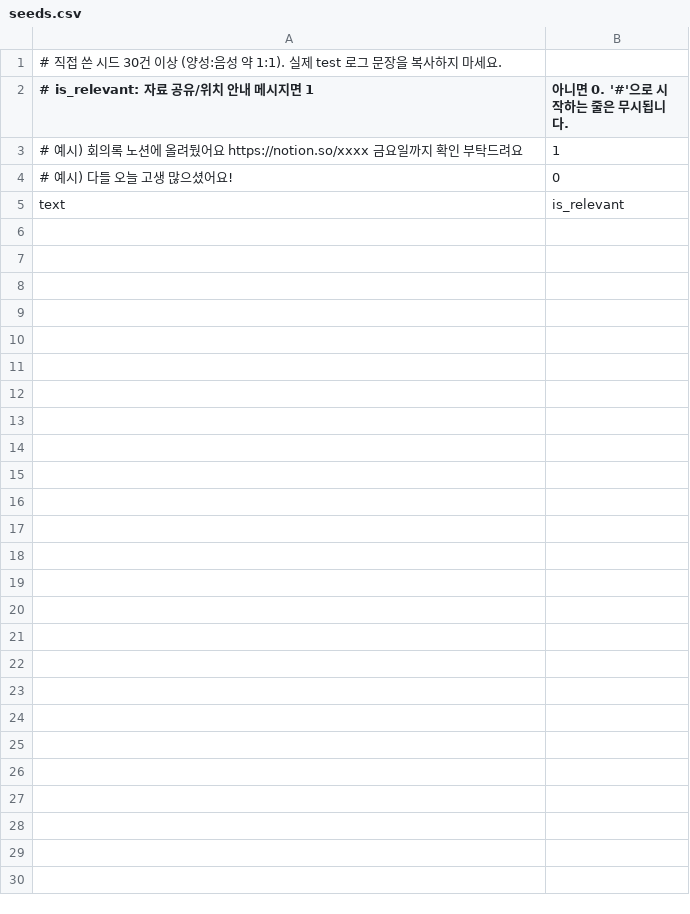
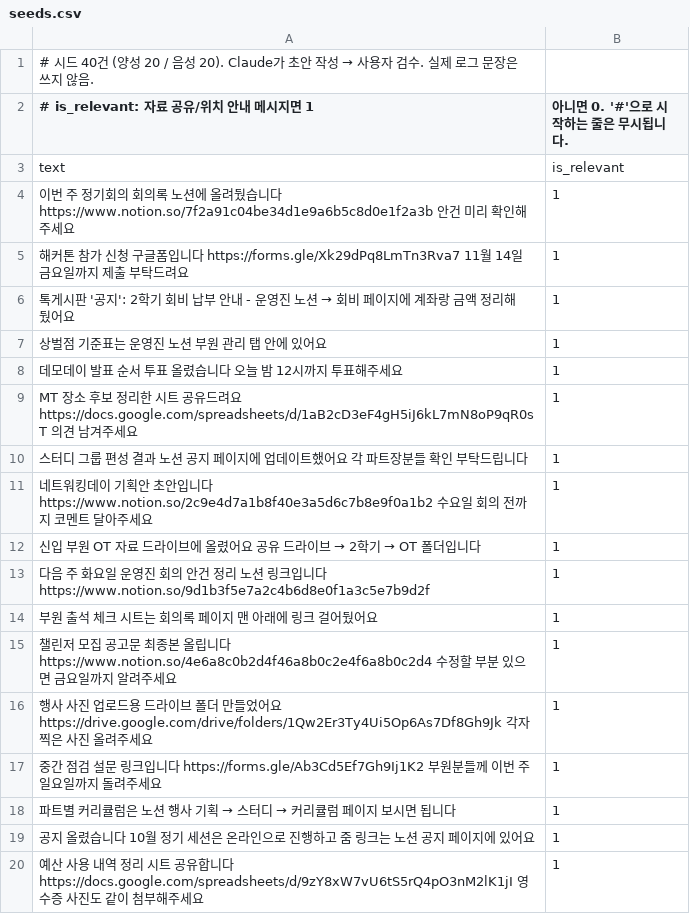
Before and after one commit to whghdus/docfinder, a CSV file: data/seeds.csv, drawn as a sheet; only a part is shown; the diff covers the shown part only.

```diff
--- a/data/seeds.csv
+++ b/data/seeds.csv
@@ -1,5 +1,20 @@
-# 직접 쓴 시드 30건 이상 (양성:음성 약 1:1). 실제 test 로그 문장을 복사하지 마세요.
+# 시드 40건 (양성 20 / 음성 20). Claude가 초안 작성 → 사용자 검수. 실제 로그 문장은 쓰지 않음.
 # is_relevant: 자료 공유/위치 안내 메시지면 1, 아니면 0. '#'으로 시작하는 줄은 무시됩니다.
-# 예시) 회의록 노션에 올려뒀어요 https://notion.so/xxxx 금요일까지 확인 부탁드려요,1
-# 예시) 다들 오늘 고생 많으셨어요!,0
 text,is_relevant
+이번 주 정기회의 회의록 노션에 올려뒀습니다 https://www.notion.so/7f2a91c04be34d1e9a6b5c8d0e1f2a3b 안건 미리 확인해주세요,1
+해커톤 참가 신청 구글폼입니다 https://forms.gle/Xk29dPq8LmTn3Rva7 11월 14일 금요일까지 제출 부탁드려요,1
+톡게시판 '공지': 2학기 회비 납부 안내 - 운영진 노션 → 회비 페이지에 계좌랑 금액 정리해뒀어요,1
+상벌점 기준표는 운영진 노션 부원 관리 탭 안에 있어요,1
+데모데이 발표 순서 투표 올렸습니다 오늘 밤 12시까지 투표해주세요,1
+MT 장소 후보 정리한 시트 공유드려요 https://docs.google.com/spreadsheets/d/1aB2cD3eF4gH5iJ6kL7mN8oP9qR0sT 의견 남겨주세요,1
+스터디 그룹 편성 결과 노션 공지 페이지에 업데이트했어요 각 파트장분들 확인 부탁드립니다,1
+네트워킹데이 기획안 초안입니다 https://www.notion.so/2c9e4d7a1b8f40e3a5d6c7b8e9f0a1b2 수요일 회의 전까지 코멘트 달아주세요,1
+신입 부원 OT 자료 드라이브에 올렸어요 공유 드라이브 → 2학기 → OT 폴더입니다,1
+다음 주 화요일 운영진 회의 안건 정리 노션 링크입니다 https://www.notion.so/9d1b3f5e7a2c4b6d8e0f1a3c5e7b9d2f,1
+부원 출석 체크 시트는 회의록 페이지 맨 아래에 링크 걸어뒀어요,1
+챌린저 모집 공고문 최종본 올립니다 https://www.notion.so/4e6a8c0b2d4f46a8b0c2e4f6a8b0c2d4 수정할 부분 있으면 금요일까지 알려주세요,1
+행사 사진 업로드용 드라이브 폴더 만들었어요 https://drive.google.com/drive/folders/1Qw2Er3Ty4Ui5Op6As7Df8Gh9Jk 각자 찍은 사진 올려주세요,1
+중간 점검 설문 링크입니다 https://forms.gle/Ab3Cd5Ef7Gh9Ij1K2 부원분들께 이번 주 일요일까지 돌려주세요,1
+파트별 커리큘럼은 노션 행사 기획 → 스터디 → 커리큘럼 페이지 보시면 됩니다,1
+공지 올렸습니다 10월 정기 세션은 온라인으로 진행하고 줌 링크는 노션 공지 페이지에 있어요,1
+예산 사용 내역 정리 시트 공유합니다 https://docs.google.com/spreadsheets/d/9zY8xW7vU6tS5rQ4pO3nM2lK1jI 영수증 사진도 같이 첨부해주세요,1
```
Also changed, not shown: 23 added rows elsewhere in this file, 1 other file.
